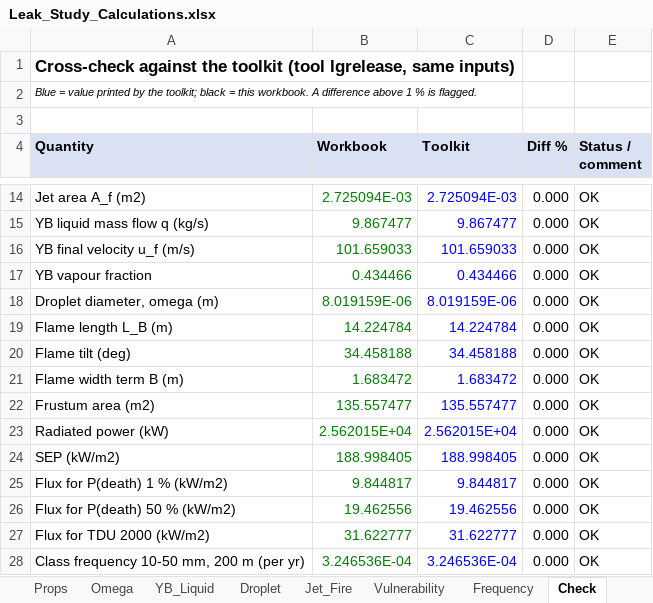
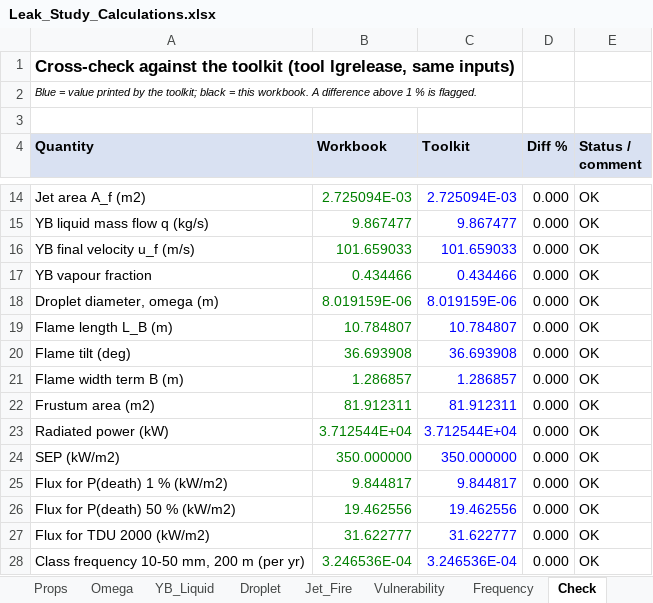
Before and after one commit to herrrickshaw/process-safety-design-toolkit, an Excel workbook: docs/Leak_Study_Calculations.xlsx, sheet Check, drawn as a sheet; only a part is shown, gaps mark what is left out; values as stored, in another font and other column widths than the file's, no borders; the diff names each change by its address in the sheet, - before the commit and + after, or states it on an @@ line.

```diff
--- a/docs/Leak_Study_Calculations.xlsx (sheet Check)
+++ b/docs/Leak_Study_Calculations.xlsx (sheet Check)
-B19 (Workbook): 14.224784
+B19 (Workbook): 10.784807
-C19 (Toolkit): 14.224784
+C19 (Toolkit): 10.784807
-B20 (Workbook): 34.458188
+B20 (Workbook): 36.693908
-C20 (Toolkit): 34.458188
+C20 (Toolkit): 36.693908
-B21 (Workbook): 1.683472
+B21 (Workbook): 1.286857
-C21 (Toolkit): 1.683472
+C21 (Toolkit): 1.286857
-B22 (Workbook): 135.557477
+B22 (Workbook): 81.912311
-C22 (Toolkit): 135.557477
+C22 (Toolkit): 81.912311
-B23 (Workbook): 2.562015E+04
+B23 (Workbook): 3.712544E+04
-C23 (Toolkit): 2.562015E+04
+C23 (Toolkit): 3.712544E+04
-B24 (Workbook): 188.998405
+B24 (Workbook): 350.000000
-C24 (Toolkit): 188.998405
+C24 (Toolkit): 350.000000
```
Also changed, not shown: sheet Jet_Fire, sheet Vulnerability, sheet Summary, formulas that keep their value, docs/Assumption_Tests.xlsx, docs/Butane_Leak_Study_Calculations.xlsx, 11 other files.
